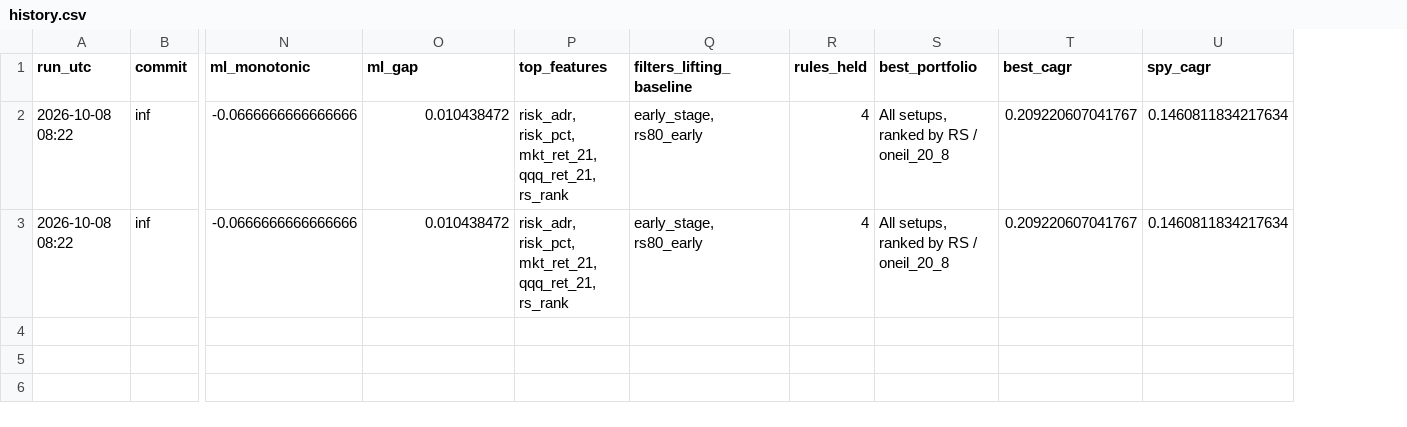
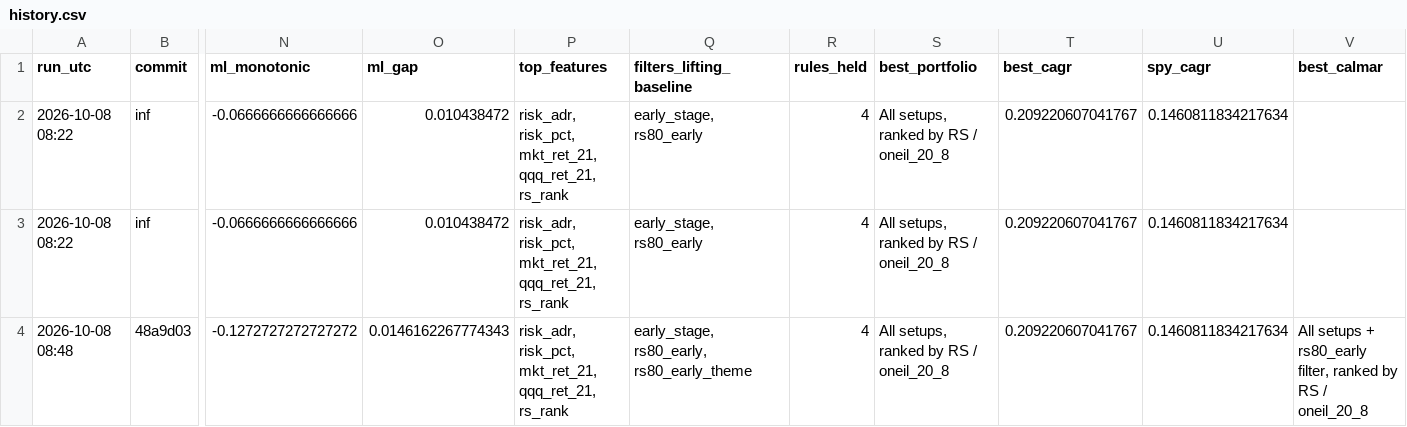
Before and after one commit to tim033976-cmd/ml-algo, a CSV file: results/history.csv, drawn as a sheet; only a part is shown, gaps mark what is left out; rows hold the shown columns only; the diff names each change by its address in the sheet, - before the commit and + after, or states it on an @@ line.

```diff
--- a/results/history.csv
+++ b/results/history.csv
+column V (best_calmar), empty
+row 4: 2026-10-08 08:48 | 48a9d03 | -0.1272727272727272 | 0.0146162267774343 | risk_adr, risk_pct, mkt_ret_21, qqq_ret_21, rs_rank | early_stage, rs80_early, rs80_early_theme | 4 | All setups, ranked by RS / oneil_20_8 | 0.209220607041767 | 0.1460811834217634 | All setups + rs80_early filter, ranked by RS / oneil_20_8
```
Also changed, not shown: results/entry_summary.csv, results/ml_deciles.csv, 8 other files.
